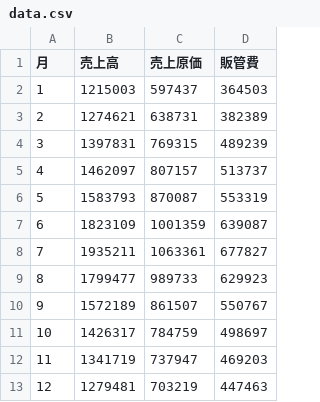
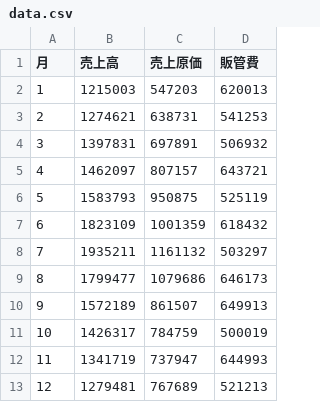
Before and after one commit to ticmrk/cvp, a CSV file: data.csv, drawn as a sheet.

```diff
--- a/data.csv
+++ b/data.csv
@@ -1,13 +1,13 @@
 月,売上高,売上原価,販管費
-1,1215003,597437,364503
-2,1274621,638731,382389
-3,1397831,769315,489239
-4,1462097,807157,513737
-5,1583793,870087,553319
-6,1823109,1001359,639087
-7,1935211,1063361,677827
-8,1799477,989733,629923
-9,1572189,861507,550767
-10,1426317,784759,498697
-11,1341719,737947,469203
-12,1279481,703219,447463
+1,1215003,547203,620013
+2,1274621,638731,541253
+3,1397831,697891,506932
+4,1462097,807157,643721
+5,1583793,950875,525119
+6,1823109,1001359,618432
+7,1935211,1161132,503297
+8,1799477,1079686,646173
+9,1572189,861507,649913
+10,1426317,784759,500019
+11,1341719,737947,644993
+12,1279481,767689,521213
```
Also changed, not shown: 1 other file.
